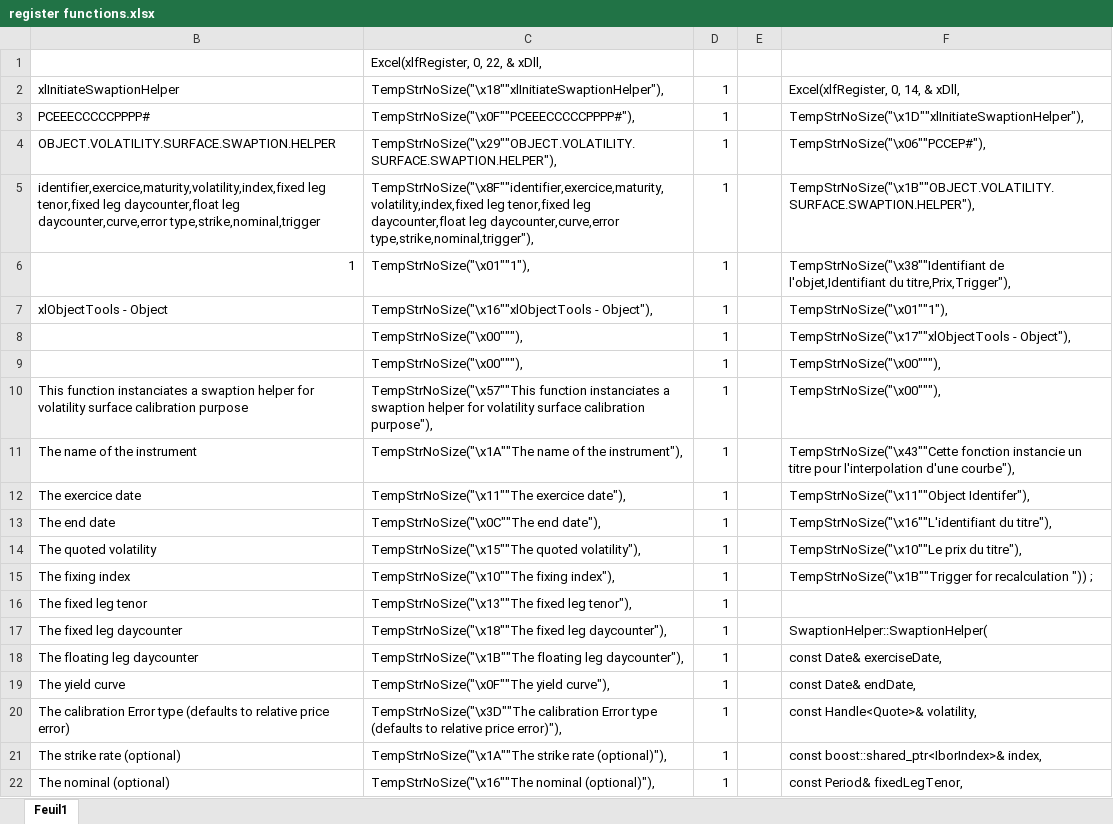
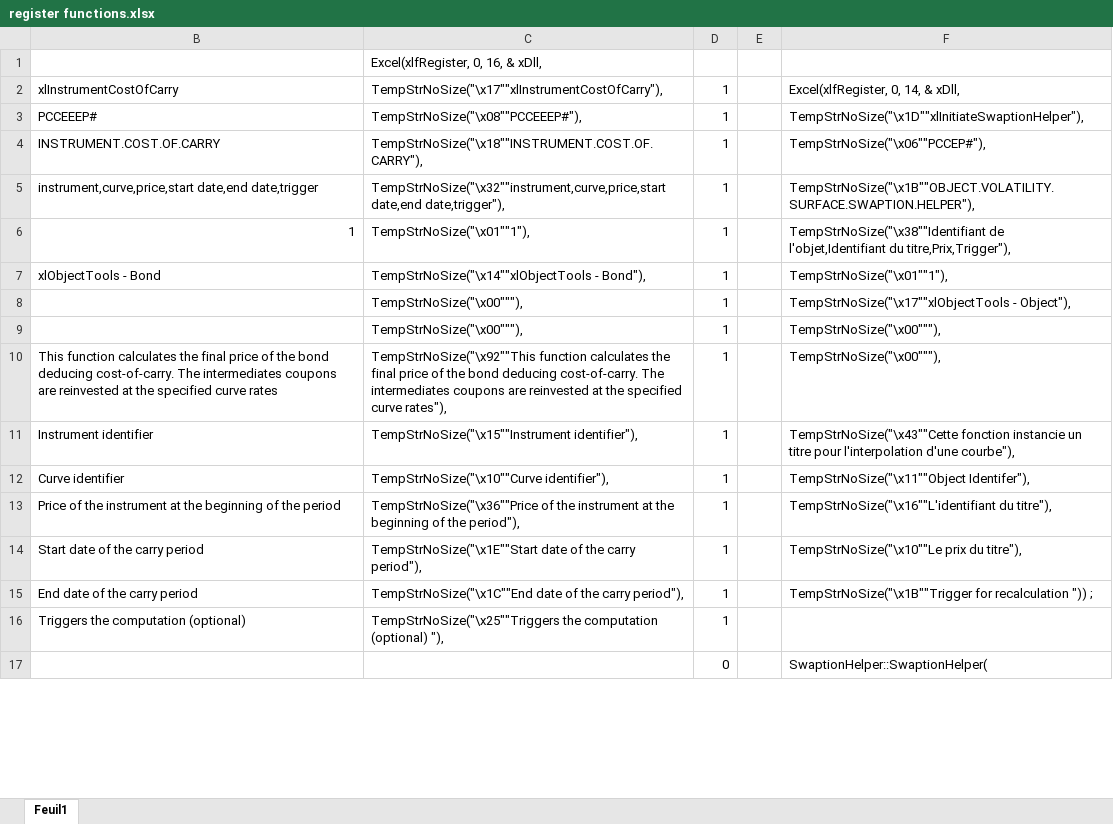
Before and after one commit to vermosen/xlObjectTools, an Excel workbook: workbooks/register functions.xlsx, sheet Feuil1, drawn as a sheet; only a part is shown; values as stored, in another font and other column widths than the file's, no borders; removed rows and columns are numbered as before the commit, all else as after; the diff covers the shown part only; the diff names each change by its address in the sheet, - before the commit and + after, or states it on an @@ line.

Commit message:
updated cost-of-carry function

```diff
--- a/workbooks/register functions.xlsx (sheet Feuil1)
+++ b/workbooks/register functions.xlsx (sheet Feuil1)
-C1: Excel(xlfRegister, 0, 22, & xDll,
+C1: Excel(xlfRegister, 0, 16, & xDll,
-B2: xlInitiateSwaptionHelper
+B2: xlInstrumentCostOfCarry
-C2: TempStrNoSize("\x18""xlInitiateSwaptionHelper"),
+C2: TempStrNoSize("\x17""xlInstrumentCostOfCarry"),
-B3: PCEEECCCCCPPPP#
+B3: PCCEEEP#
-C3: TempStrNoSize("\x0F""PCEEECCCCCPPPP#"),
+C3: TempStrNoSize("\x08""PCCEEEP#"),
-B4: OBJECT.VOLATILITY.SURFACE.SWAPTION.HELPER
+B4: INSTRUMENT.COST.OF.CARRY
-C4: TempStrNoSize("\x29""OBJECT.VOLATILITY.SURFACE.SWAPTION.HELPER"),
+C4: TempStrNoSize("\x18""INSTRUMENT.COST.OF.CARRY"),
-B5: identifier,exercice,maturity,volatility,index,fixed leg tenor,fixed leg daycounter,float leg daycounter,curve,error type,strike,nominal,trigger
+B5: instrument,curve,price,start date,end date,trigger
-C5: TempStrNoSize("\x8F""identifier,exercice,maturity,volatility,index,fixed leg tenor,fixed leg daycounter,float leg daycounter,curve,error type,strike,nominal,trigger"),
+C5: TempStrNoSize("\x32""instrument,curve,price,start date,end date,trigger"),
-B7: xlObjectTools - Object
+B7: xlObjectTools - Bond
-C7: TempStrNoSize("\x16""xlObjectTools - Object"),
+C7: TempStrNoSize("\x14""xlObjectTools - Bond"),
-B10: This function instanciates a swaption helper for volatility surface calibration purpose
+B10: This function calculates the final price of the bond deducing cost-of-carry. The intermediates coupons are reinvested at the specified curve rates
-C10: TempStrNoSize("\x57""This function instanciates a swaption helper for volatility surface calibration purpose"),
+C10: TempStrNoSize("\x92""This function calculates the final price of the bond deducing cost-of-carry. The intermediates coupons are reinvested at the specified curve rates"),
-B11: The name of the instrument
+B11: Instrument identifier
-C11: TempStrNoSize("\x1A""The name of the instrument"),
+C11: TempStrNoSize("\x15""Instrument identifier"),
-B12: The exercice date
+B12: Curve identifier
-C12: TempStrNoSize("\x11""The exercice date"),
+C12: TempStrNoSize("\x10""Curve identifier"),
-B13: The end date
+B13: Price of the instrument at the beginning of the period
-C13: TempStrNoSize("\x0C""The end date"),
+C13: TempStrNoSize("\x36""Price of the instrument at the beginning of the period"),
-B14: The quoted volatility
+B14: Start date of the carry period
-C14: TempStrNoSize("\x15""The quoted volatility"),
+C14: TempStrNoSize("\x1E""Start date of the carry period"),
-B15: The fixing index
+B15: End date of the carry period
-C15: TempStrNoSize("\x10""The fixing index"),
+C15: TempStrNoSize("\x1C""End date of the carry period"),
-B16: The fixed leg tenor
+B16: Triggers the computation (optional)
-C16: TempStrNoSize("\x13""The fixed leg tenor"),
+C16: TempStrNoSize("\x25""Triggers the computation (optional) "),
-row 17: The fixed leg daycounter | TempStrNoSize("\x18""The fixed leg daycounter"), | 1 |  | SwaptionHelper::SwaptionHelper(
-row 18: The floating leg daycounter | TempStrNoSize("\x1B""The floating leg daycounter"), | 1 |  | const Date& exerciseDate,
-row 19: The yield curve | TempStrNoSize("\x0F""The yield curve"), | 1 |  | const Date& endDate,
-row 20: The calibration Error type (defaults to relative price error) | TempStrNoSize("\x3D""The calibration Error type (defaults to relative price error)"), | 1 |  | const Handle<Quote>& volatility,
-row 21: The strike rate (optional) | TempStrNoSize("\x1A""The strike rate (optional)"), | 1 |  | const boost::shared_ptr<IborIndex>& index,
-row 22: The nominal (optional) | TempStrNoSize("\x16""The nominal (optional)"), | 1 |  | const Period& fixedLegTenor,
+row 17:  |  | 0 |  | SwaptionHelper::SwaptionHelper(
```
Also changed, not shown: 5 added rows elsewhere in this sheet, hidden cells, 11 other files.
